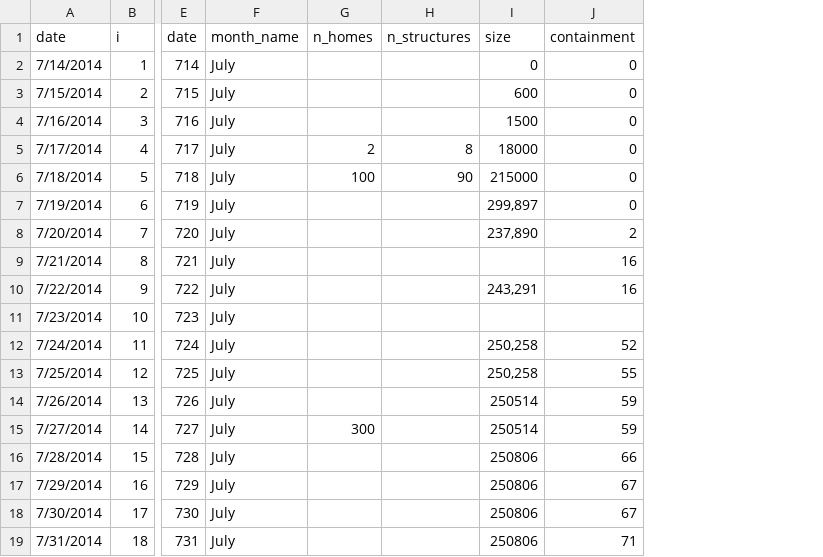
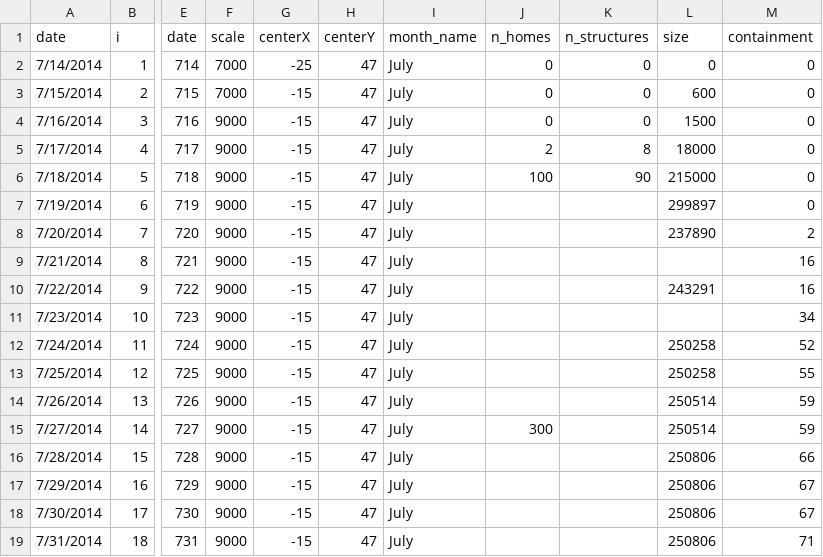
Before and after one commit to holmesjoli/fire-displacement, a CSV file: data/complex_data.csv, drawn as a sheet; only a part is shown, gaps mark what is left out; addresses are those after the commit; the diff covers the shown part only; the diff names each change by its address in the sheet, - before the commit and + after, or states it on an @@ line.

```diff
--- a/data/complex_data.csv
+++ b/data/complex_data.csv
+column F (scale), rows 2-19: 7000 | 7000 | 9000 | 9000 | 9000 | 9000 | 9000 | 9000 | 9000 | 9000 | 9000 | 9000 | 9000 | 9000 | 9000 | 9000 | 9000 | 9000
+column G (centerX), rows 2-19: -25 | -15 | -15 | -15 | -15 | -15 | -15 | -15 | -15 | -15 | -15 | -15 | -15 | -15 | -15 | -15 | -15 | -15
+column H (centerY), rows 2-19: all 47
-J2:J4 (n_homes): (empty)
+J2:J4 (n_homes): 0
-K2:K4 (n_structures): (empty)
+K2:K4 (n_structures): 0
-L7 (size): 299,897
+L7 (size): 299897
-L8 (size): 237,890
+L8 (size): 237890
-L10 (size): 243,291
+L10 (size): 243291
-M11 (containment): (empty)
+M11 (containment): 34
-L12:L13 (size): 250,258
+L12:L13 (size): 250258
```
Also changed, not shown: 23 edited cells elsewhere in this file, 1 other file.
